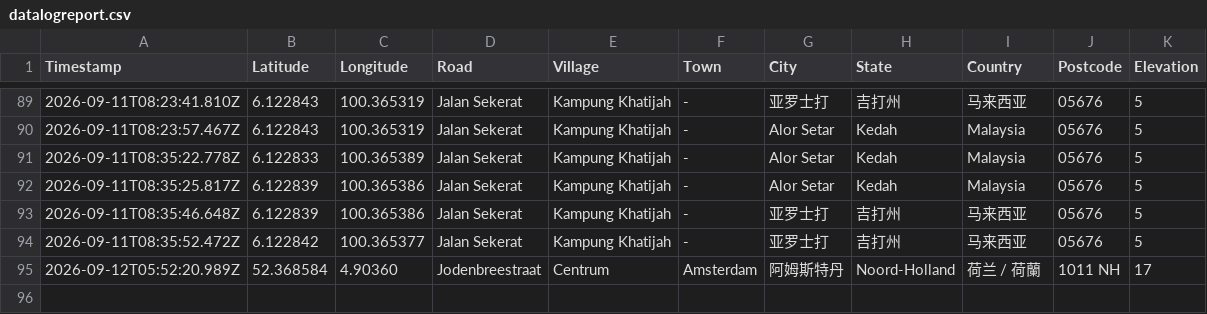
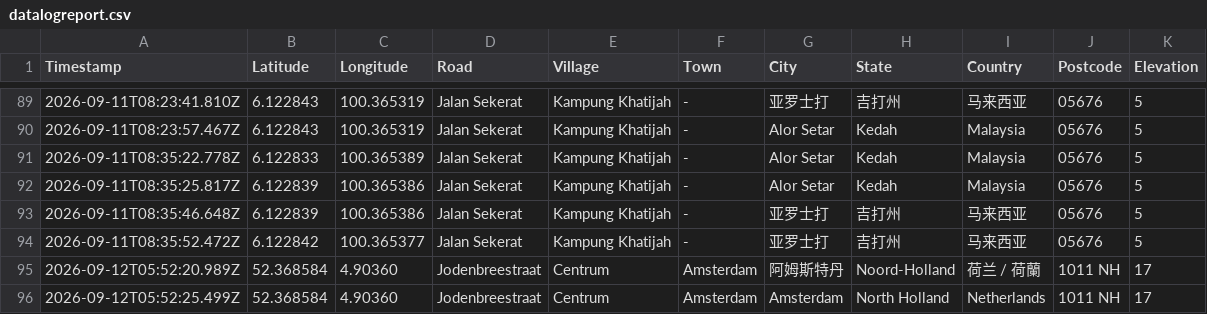
Before and after one commit to chantianseng/gps_location_name, a CSV file: datalogreport.csv, drawn as a sheet; only a part is shown, gaps mark what is left out; the diff names each change by its address in the sheet, - before the commit and + after, or states it on an @@ line.

Commit message:
Update datalogreport.csv for GPS coordinate: 52.368584, 4.90360

```diff
--- a/datalogreport.csv
+++ b/datalogreport.csv
+row 96: 2026-09-12T05:52:25.499Z | 52.368584 | 4.90360 | Jodenbreestraat | Centrum | Amsterdam | Amsterdam | North Holland | Netherlands | 1011 NH | 17
```
